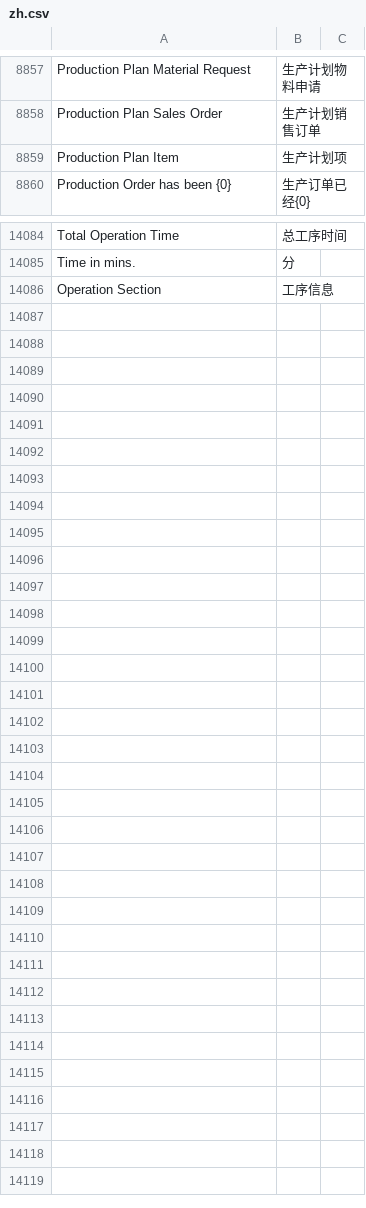
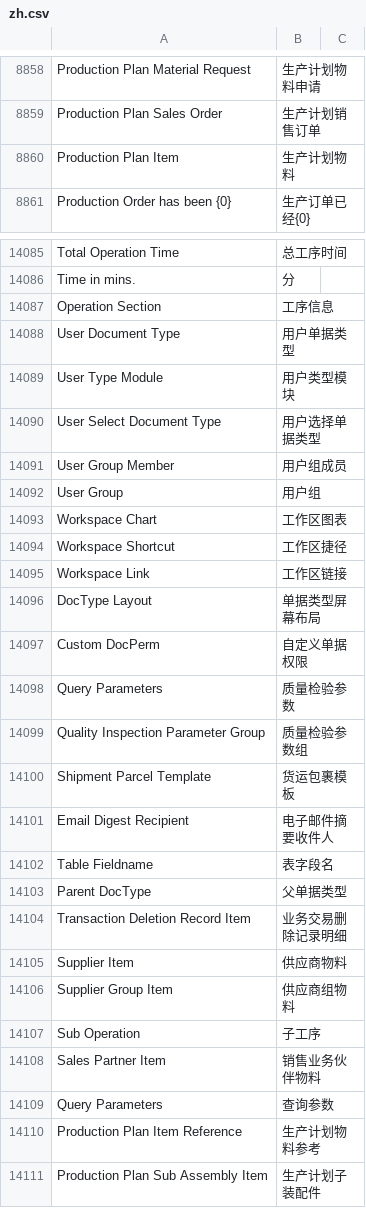
Before and after one commit to eanfs/erpnext_chinese, a CSV file: erpnext_chinese/translations/zh.csv, drawn as a sheet; only a part is shown, gaps mark what is left out; the diff covers the shown part only.

Commit message:
单据类型名翻译

```diff
--- a/erpnext_chinese/translations/zh.csv
+++ b/erpnext_chinese/translations/zh.csv
@@ -8877,3 +8878,3 @@ Production Plan Material Request,生产计划物料申请
 Production Plan Sales Order,生产计划销售订单
-Production Plan Item,生产计划项
+Production Plan Item,生产计划物料
 Production Order has been {0},生产订单已经{0}
@@ -14576 +14577,25 @@ Time in mins.,分
 Operation Section,工序信息
+User Document Type,用户单据类型
+User Type Module,用户类型模块
+User Select Document Type,用户选择单据类型
+User Group Member,用户组成员
+User Group,用户组
+Workspace Chart,工作区图表
+Workspace Shortcut,工作区捷径
+Workspace Link,工作区链接
+DocType Layout,单据类型屏幕布局
+Custom DocPerm,自定义单据权限
+Query Parameters,质量检验参数
+Quality Inspection Parameter Group,质量检验参数组
+Shipment Parcel Template,货运包裹模板
+Email Digest Recipient,电子邮件摘要收件人
+Table Fieldname,表字段名
+Parent DocType,父单据类型
+Transaction Deletion Record Item,业务交易删除记录明细
+Supplier Item,供应商物料
+Supplier Group Item,供应商组物料
+Sub Operation ,子工序
+Sales Partner Item,销售业务伙伴物料
+Query Parameters,查询参数
+Production Plan Item Reference,生产计划物料参考
+Production Plan Sub Assembly Item,生产计划子装配件
```
Also changed, not shown: 1 added row and 2 edited cells elsewhere in this file.
